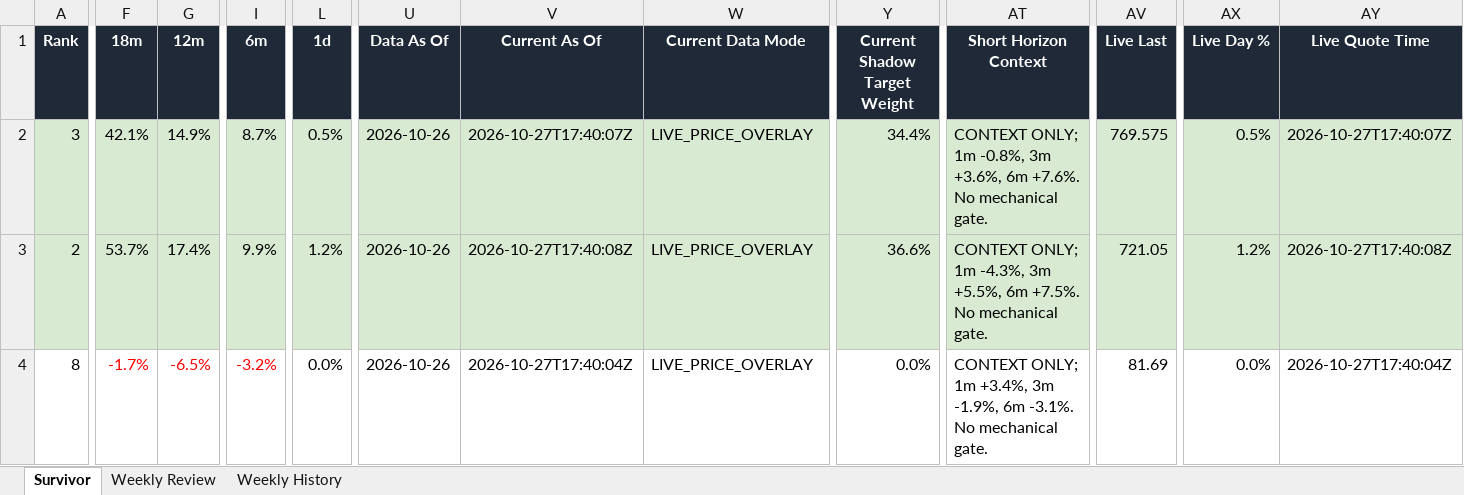
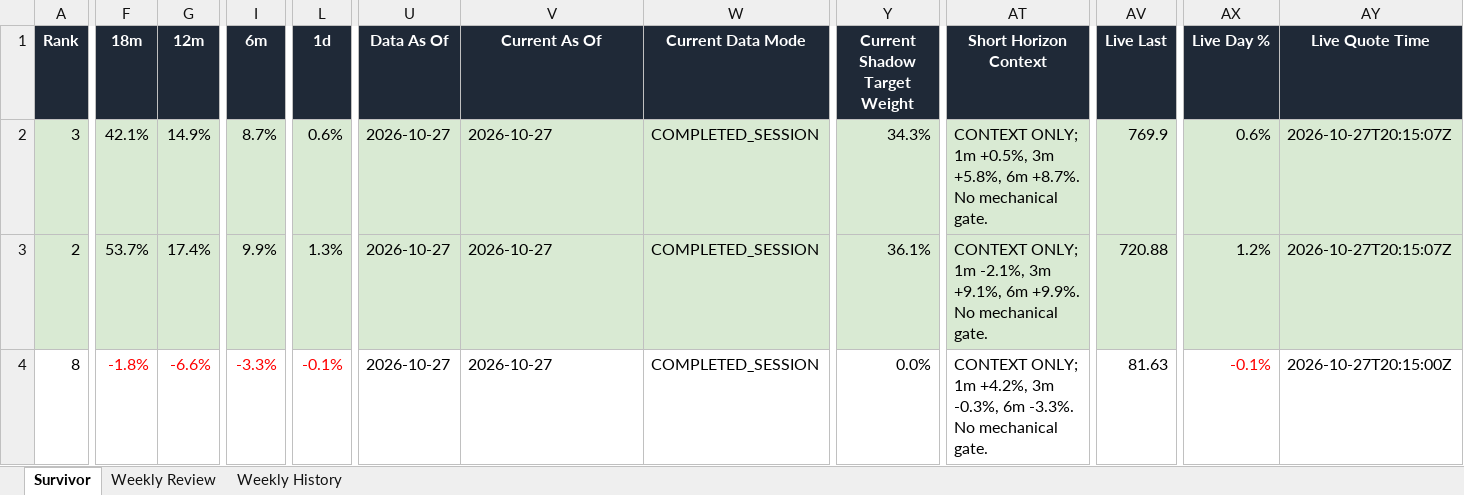
Before and after one commit to DarkMoonv1/NEFTy, an Excel workbook: Survivor_LATEST.xlsx, sheet Survivor, drawn as a sheet; only a part is shown, gaps mark what is left out; values as stored, in another font and other column widths than the file's, no borders; the diff covers the shown part only; the diff names each change by its address in the sheet, - before the commit and + after, or states it on an @@ line.

Commit message:
Update Survivor_LATEST.xlsx

```diff
--- a/Survivor_LATEST.xlsx (sheet Survivor)
+++ b/Survivor_LATEST.xlsx (sheet Survivor)
-L2 (1d): 0.5%
+L2 (1d): 0.6%
-U2:U4 (Data As Of): 2026-10-26
+U2:U4 (Data As Of): 2026-10-27
-V2 (Current As Of): 2026-10-27T17:40:07Z
+V2 (Current As Of): 2026-10-27
-W2:W4 (Current Data Mode): LIVE_PRICE_OVERLAY
+W2:W4 (Current Data Mode): COMPLETED_SESSION
-Y2 (Current Shadow Target Weight): 34.4%
+Y2 (Current Shadow Target Weight): 34.3%
-AT2 (Short Horizon Context): …ONLY; 1m -0.8%, 3m +3.6%, 6m +7.6%. No mechanical…
+AT2 (Short Horizon Context): …ONLY; 1m +0.5%, 3m +5.8%, 6m +8.7%. No mechanical…
-AV2 (Live Last): 769.575
+AV2 (Live Last): 769.9
-AX2 (Live Day %): 0.5%
+AX2 (Live Day %): 0.6%
-AY2 (Live Quote Time): 2026-10-27T17:40:07Z
+AY2 (Live Quote Time): 2026-10-27T20:15:07Z
-L3 (1d): 1.2%
+L3 (1d): 1.3%
-V3 (Current As Of): 2026-10-27T17:40:08Z
+V3 (Current As Of): 2026-10-27
-Y3 (Current Shadow Target Weight): 36.6%
+Y3 (Current Shadow Target Weight): 36.1%
-AT3 (Short Horizon Context): …ONLY; 1m -4.3%, 3m +5.5%, 6m +7.5%. No mechanical…
+AT3 (Short Horizon Context): …ONLY; 1m -2.1%, 3m +9.1%, 6m +9.9%. No mechanical…
-AV3 (Live Last): 721.05
+AV3 (Live Last): 720.88
-AY3 (Live Quote Time): 2026-10-27T17:40:08Z
+AY3 (Live Quote Time): 2026-10-27T20:15:07Z
-F4 (18m): -1.7%
+F4 (18m): -1.8%
-G4 (12m): -6.5%
+G4 (12m): -6.6%
-I4 (6m): -3.2%
+I4 (6m): -3.3%
-L4 (1d): 0.0%
+L4 (1d): -0.1%
-L4 text colour: black
+L4 text colour: #FF0000
-V4 (Current As Of): 2026-10-27T17:40:04Z
+V4 (Current As Of): 2026-10-27
-AT4 (Short Horizon Context): …ONLY; 1m +3.4%, 3m -1.9%, 6m -3.1%. No mechanical…
+AT4 (Short Horizon Context): …ONLY; 1m +4.2%, 3m -0.3%, 6m -3.3%. No mechanical…
-AV4 (Live Last): 81.69
+AV4 (Live Last): 81.63
-AX4 (Live Day %): 0.0%
+AX4 (Live Day %): -0.1%
-AX4 text colour: black
+AX4 text colour: #FF0000
-AY4 (Live Quote Time): 2026-10-27T17:40:04Z
+AY4 (Live Quote Time): 2026-10-27T20:15:00Z
```
Also changed, not shown: 68 edited cells elsewhere in this sheet, sheet Weekly Review.
